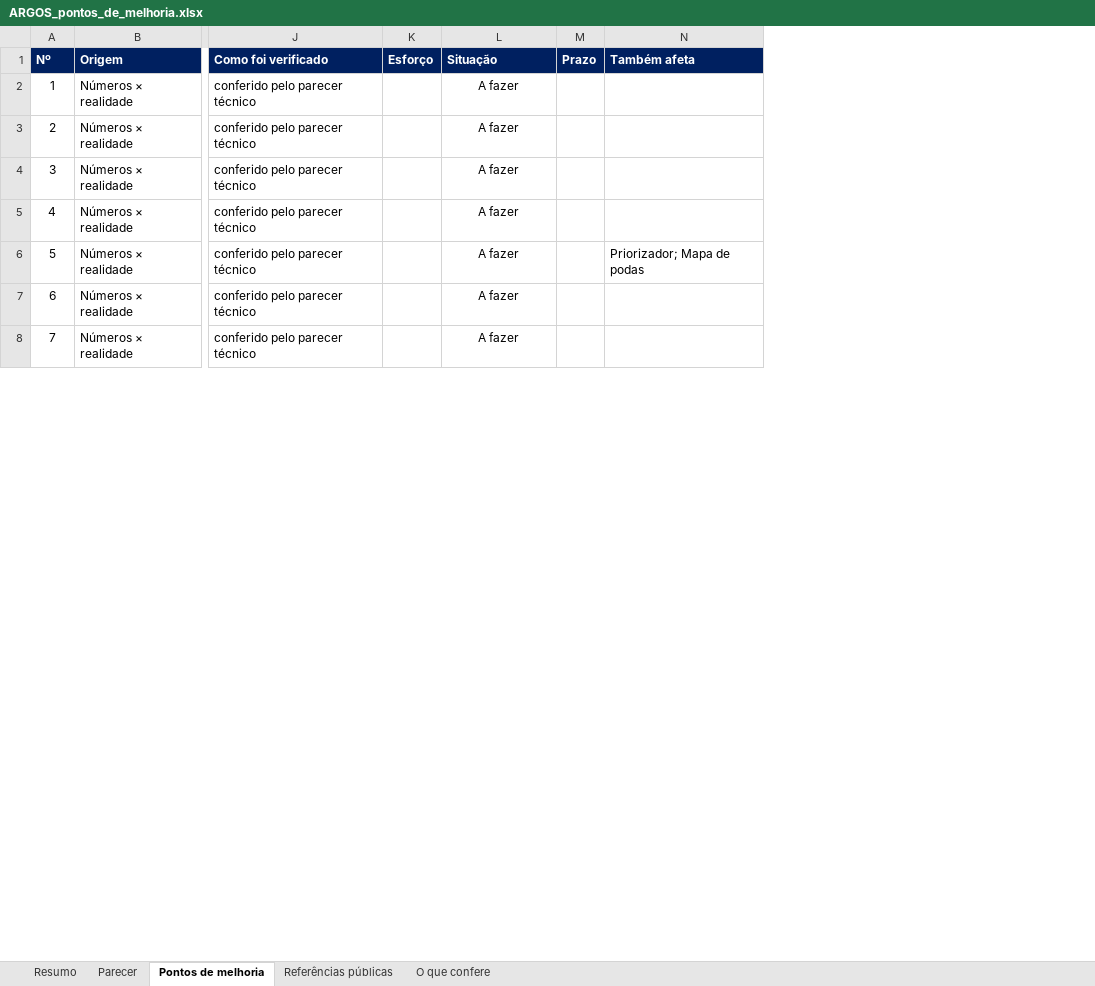
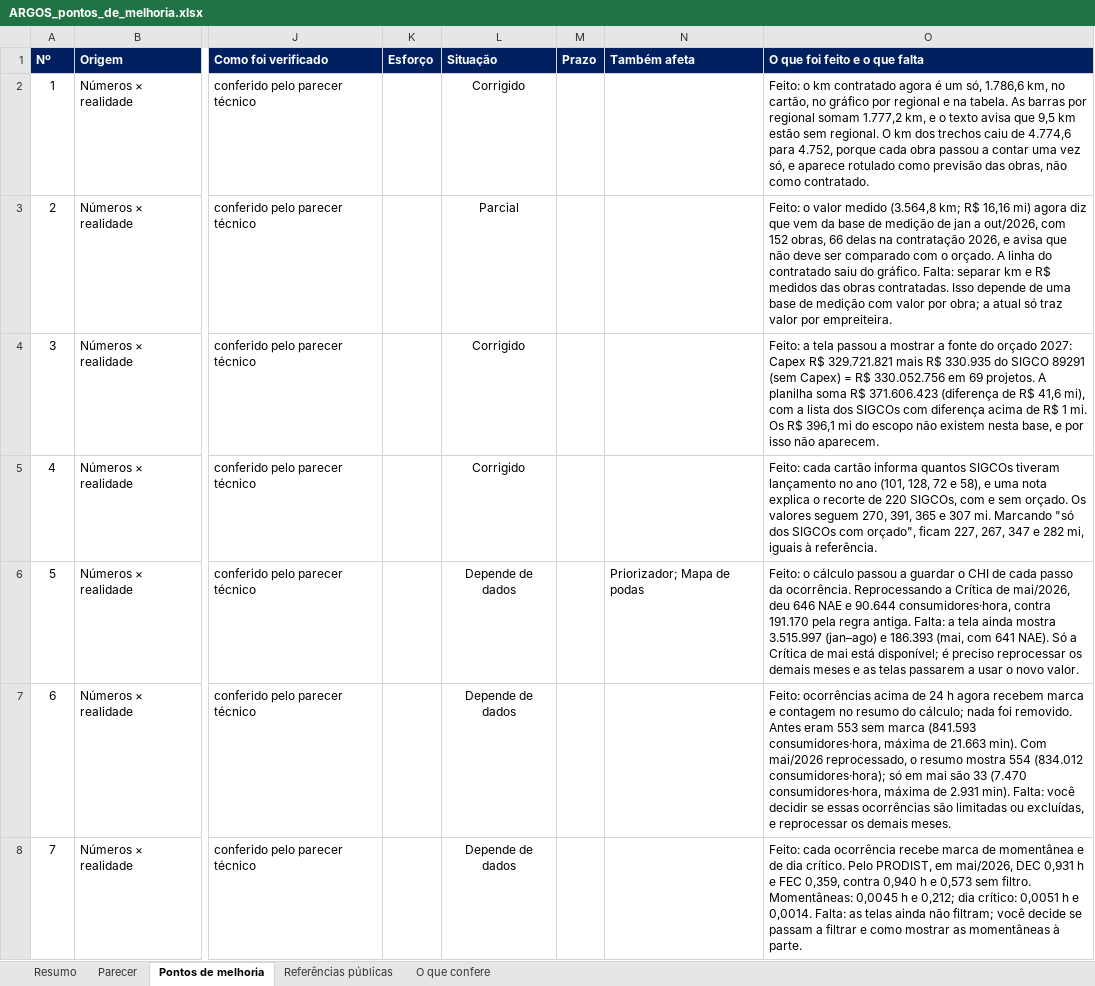
Before and after one commit to LGRSV/vera-vegeta-o-back, an Excel workbook: teste/escopo/ARGOS_pontos_de_melhoria.xlsx, sheet Pontos de melhoria, drawn as a sheet; only a part is shown, gaps mark what is left out; values as stored, in another font and other column widths than the file's, no borders; charts and pictures and conditional formats not drawn; the diff covers the shown part only; the diff names each change by its address in the sheet, - before the commit and + after, or states it on an @@ line.

```diff
--- a/teste/escopo/ARGOS_pontos_de_melhoria.xlsx (sheet Pontos de melhoria)
+++ b/teste/escopo/ARGOS_pontos_de_melhoria.xlsx (sheet Pontos de melhoria)
+column O (O que foi feito e o que falta), rows 2-8: Feito: o km contratado agora é um só, 1.786,6 km, no cartão, no gráfico por regional e na tabela. As barras por regional somam 1.777,2 km, e o texto avisa que 9,5 km estão sem regional. O km dos trechos caiu de 4.774,6 para 4.752, porque cada obra passou a contar uma vez só, e aparece rotulado como previsão das obras, não como contratado. | Feito: o valor medido (3.564,8 km; R$ 16,16 mi) agora diz que vem da base de medição de jan a out/2026, com 152 obras, 66 delas na contratação 2026, e avisa que não deve ser comparado com o orçado. A linha do contratado saiu do gráfico. Falta: separar km e R$ medidos das obras contratadas. Isso depende de uma base de medição com valor por obra; a atual só traz valor por empreiteira. | Feito: a tela passou a mostrar a fonte do orçado 2027: Capex R$ 329.721.821 mais R$ 330.935 do SIGCO 89291 (sem Capex) = R$ 330.052.756 em 69 projetos. A planilha soma R$ 371.606.423 (diferença de R$ 41,6 mi), com a lista dos SIGCOs com diferença acima de R$ 1 mi. Os R$ 396,1 mi do escopo não existem nesta base, e por isso não aparecem. | Feito: cada cartão informa quantos SIGCOs tiveram lançamento no ano (101, 128, 72 e 58), e uma nota explica o recorte de 220 SIGCOs, com e sem orçado. Os valores seguem 270, 391, 365 e 307 mi. Marcando "só dos SIGCOs com orçado", ficam 227, 267, 347 e 282 mi, iguais à referência. | Feito: o cálculo passou a guardar o CHI de cada passo da ocorrência. Reprocessando a Crítica de mai/2026, deu 646 NAE e 90.644 consumidores·hora, contra 191.170 pela regra antiga. Falta: a tela ainda mostra 3.515.997 (jan–ago) e 186.393 (mai, com 641 NAE). Só a Crítica de mai está disponível; é preciso reprocessar os demais meses e as telas passarem a usar o novo valor. | Feito: ocorrências acima de 24 h agora recebem marca e contagem no resumo do cálculo; nada foi removido. Antes eram 553 sem marca (841.593 consumidores·hora, máxima de 21.663 min). Com mai/2026 reprocessado, o resumo mostra 554 (834.012 consumidores·hora); só em mai são 33 (7.470 consumidores·hora, máxima de 2.931 min). Falta: você decidir se essas ocorrências são limitadas ou excluídas, e reprocessar os demais meses. | Feito: cada ocorrência recebe marca de momentânea e de dia crítico. Pelo PRODIST, em mai/2026, DEC 0,931 h e FEC 0,359, contra 0,940 h e 0,573 sem filtro. Momentâneas: 0,0045 h e 0,212; dia crítico: 0,0051 h e 0,0014. Falta: as telas ainda não filtram; você decide se passam a filtrar e como mostrar as momentâneas à parte.
-L2 (Situação): A fazer
+L2 (Situação): Corrigido
-L3 (Situação): A fazer
+L3 (Situação): Parcial
-L4:L5 (Situação): A fazer
+L4:L5 (Situação): Corrigido
-L6:L8 (Situação): A fazer
+L6:L8 (Situação): Depende de dados
```
Also changed, not shown: 68 edited cells elsewhere in this sheet, sheet Resumo, sheet Parecer, teste/escopo/ARGOS_acompanhamento.xlsx, 31 other files.
